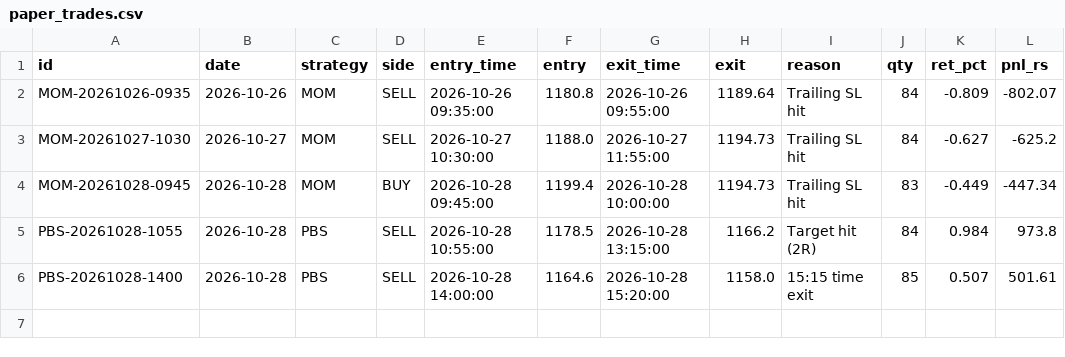
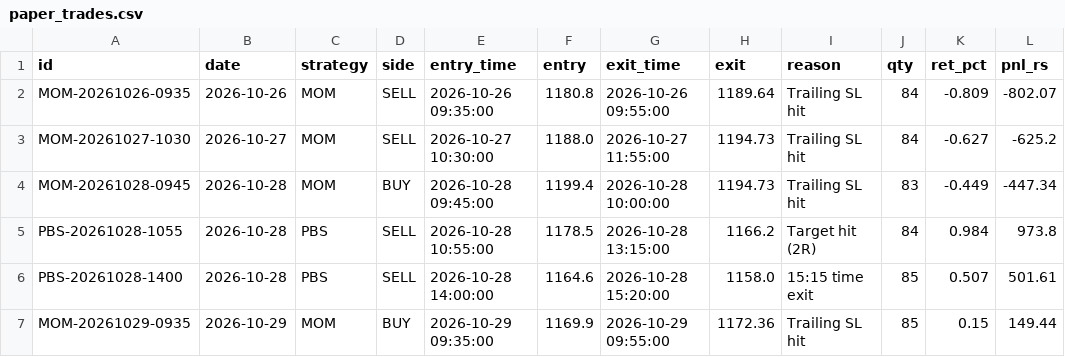
Before and after one commit to arvindpca/Intraday-hourly-Trend-SR, a CSV file: reliance_paper/paper/paper_trades.csv, drawn as a sheet.

```diff
--- a/reliance_paper/paper/paper_trades.csv
+++ b/reliance_paper/paper/paper_trades.csv
@@ -6 +6,2 @@ PBS-20261028-1055,2026-10-28,PBS,SELL,2026-10-28 10:55:00,1178.5,2026-10-28 13:1
 PBS-20261028-1400,2026-10-28,PBS,SELL,2026-10-28 14:00:00,1164.6,2026-10-28 15:20:00,1158.0,15:15 time exit,85,0.507,501.61
+MOM-20261029-0935,2026-10-29,MOM,BUY,2026-10-29 09:35:00,1169.9,2026-10-29 09:55:00,1172.36,Trailing SL hit,85,0.15,149.44
```
Also changed, not shown: 2 other files.
